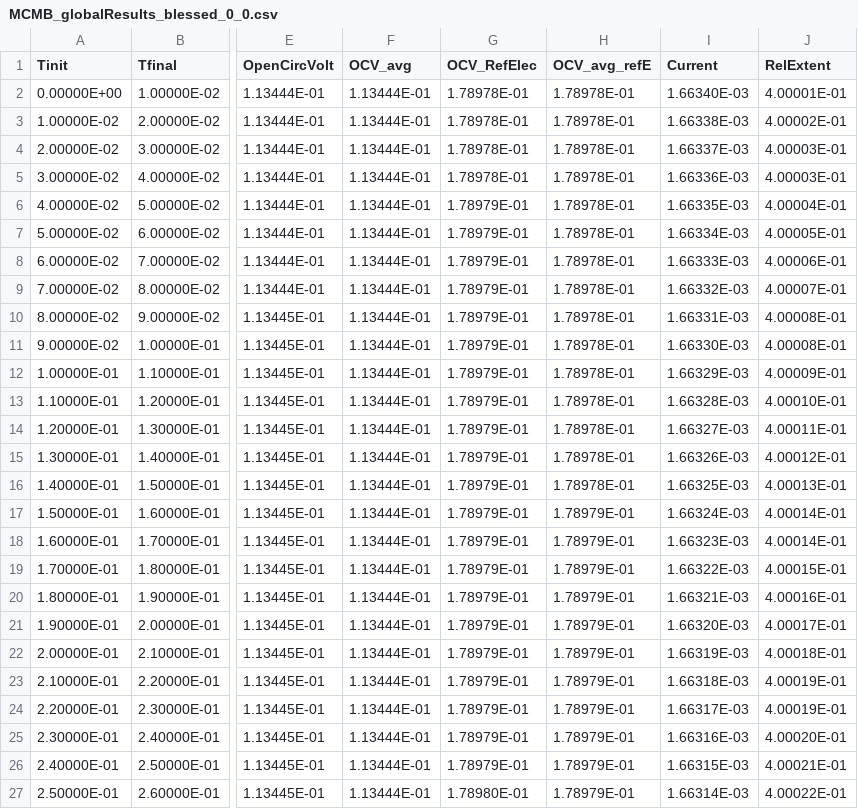
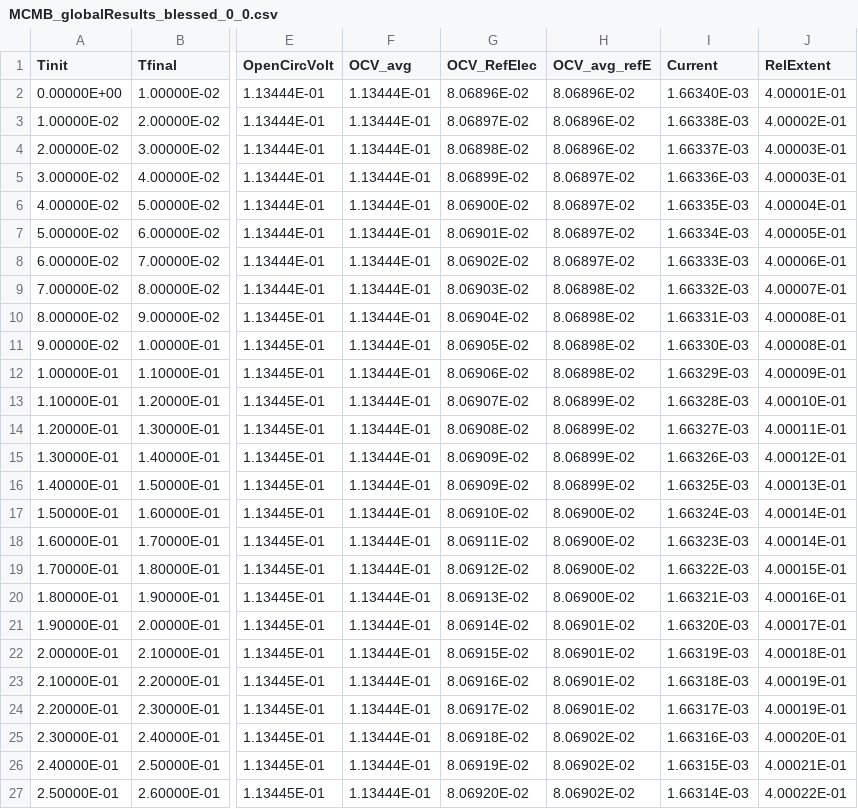
Before and after one commit to sandialabs/cantrilbat, a CSV file: Electrode/tests_develop/MCMBAnode_LiIon_SimpleDiff_Dualfoil/MCMB_globalResults_blessed_0_0.csv, drawn as a sheet; only a part is shown, gaps mark what is left out; the diff covers the shown part only; the diff names each change by its address in the sheet, - before the commit and + after, or states it on an @@ line.

```diff
--- a/Electrode/tests_develop/MCMBAnode_LiIon_SimpleDiff_Dualfoil/MCMB_globalResults_blessed_0_0.csv
+++ b/Electrode/tests_develop/MCMBAnode_LiIon_SimpleDiff_Dualfoil/MCMB_globalResults_blessed_0_0.csv
-G2 (OCV_RefElec): 1.78978E-01
+G2 (OCV_RefElec): 8.06896E-02
-H2:H4 (OCV_avg_refE): 1.78978E-01
+H2:H4 (OCV_avg_refE): 8.06896E-02
-G3 (OCV_RefElec): 1.78978E-01
+G3 (OCV_RefElec): 8.06897E-02
-G4 (OCV_RefElec): 1.78978E-01
+G4 (OCV_RefElec): 8.06898E-02
-G5 (OCV_RefElec): 1.78978E-01
+G5 (OCV_RefElec): 8.06899E-02
-H5:H8 (OCV_avg_refE): 1.78978E-01
+H5:H8 (OCV_avg_refE): 8.06897E-02
-G6 (OCV_RefElec): 1.78979E-01
+G6 (OCV_RefElec): 8.06900E-02
-G7 (OCV_RefElec): 1.78979E-01
+G7 (OCV_RefElec): 8.06901E-02
-G8 (OCV_RefElec): 1.78979E-01
+G8 (OCV_RefElec): 8.06902E-02
-G9 (OCV_RefElec): 1.78979E-01
+G9 (OCV_RefElec): 8.06903E-02
-H9:H12 (OCV_avg_refE): 1.78978E-01
+H9:H12 (OCV_avg_refE): 8.06898E-02
-G10 (OCV_RefElec): 1.78979E-01
+G10 (OCV_RefElec): 8.06904E-02
-G11 (OCV_RefElec): 1.78979E-01
+G11 (OCV_RefElec): 8.06905E-02
-G12 (OCV_RefElec): 1.78979E-01
+G12 (OCV_RefElec): 8.06906E-02
-G13 (OCV_RefElec): 1.78979E-01
+G13 (OCV_RefElec): 8.06907E-02
-H13:H16 (OCV_avg_refE): 1.78978E-01
+H13:H16 (OCV_avg_refE): 8.06899E-02
-G14 (OCV_RefElec): 1.78979E-01
+G14 (OCV_RefElec): 8.06908E-02
-G15:G16 (OCV_RefElec): 1.78979E-01
+G15:G16 (OCV_RefElec): 8.06909E-02
-G17 (OCV_RefElec): 1.78979E-01
+G17 (OCV_RefElec): 8.06910E-02
-H17:H20 (OCV_avg_refE): 1.78979E-01
+H17:H20 (OCV_avg_refE): 8.06900E-02
-G18 (OCV_RefElec): 1.78979E-01
+G18 (OCV_RefElec): 8.06911E-02
-G19 (OCV_RefElec): 1.78979E-01
+G19 (OCV_RefElec): 8.06912E-02
-G20 (OCV_RefElec): 1.78979E-01
+G20 (OCV_RefElec): 8.06913E-02
-G21 (OCV_RefElec): 1.78979E-01
+G21 (OCV_RefElec): 8.06914E-02
-H21:H24 (OCV_avg_refE): 1.78979E-01
+H21:H24 (OCV_avg_refE): 8.06901E-02
-G22 (OCV_RefElec): 1.78979E-01
+G22 (OCV_RefElec): 8.06915E-02
-G23 (OCV_RefElec): 1.78979E-01
+G23 (OCV_RefElec): 8.06916E-02
-G24 (OCV_RefElec): 1.78979E-01
+G24 (OCV_RefElec): 8.06917E-02
-G25 (OCV_RefElec): 1.78979E-01
+G25 (OCV_RefElec): 8.06918E-02
-H25:H27 (OCV_avg_refE): 1.78979E-01
+H25:H27 (OCV_avg_refE): 8.06902E-02
-G26 (OCV_RefElec): 1.78979E-01
+G26 (OCV_RefElec): 8.06919E-02
-G27 (OCV_RefElec): 1.78980E-01
+G27 (OCV_RefElec): 8.06920E-02
```
Also changed, not shown: 48 edited cells elsewhere in this file, 14 other files.
